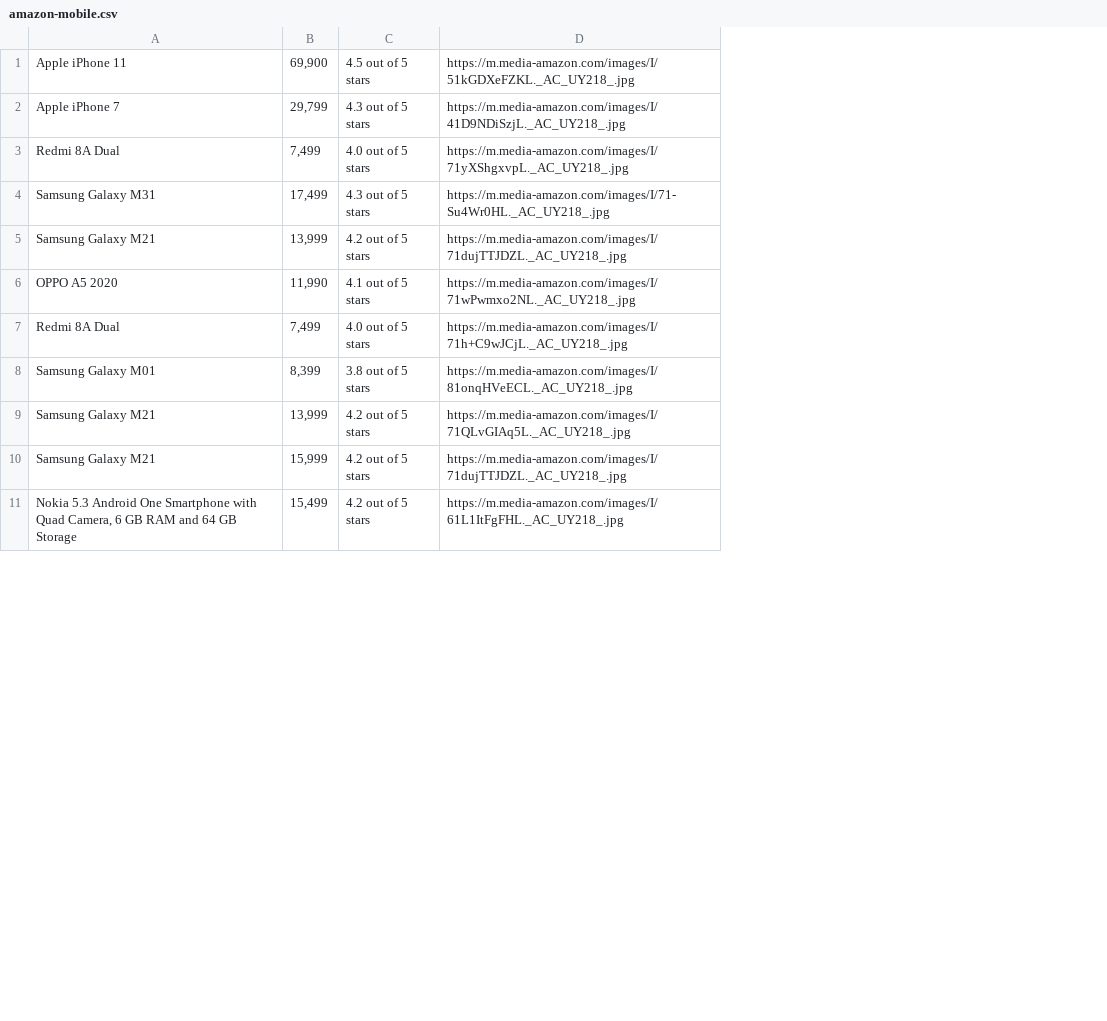
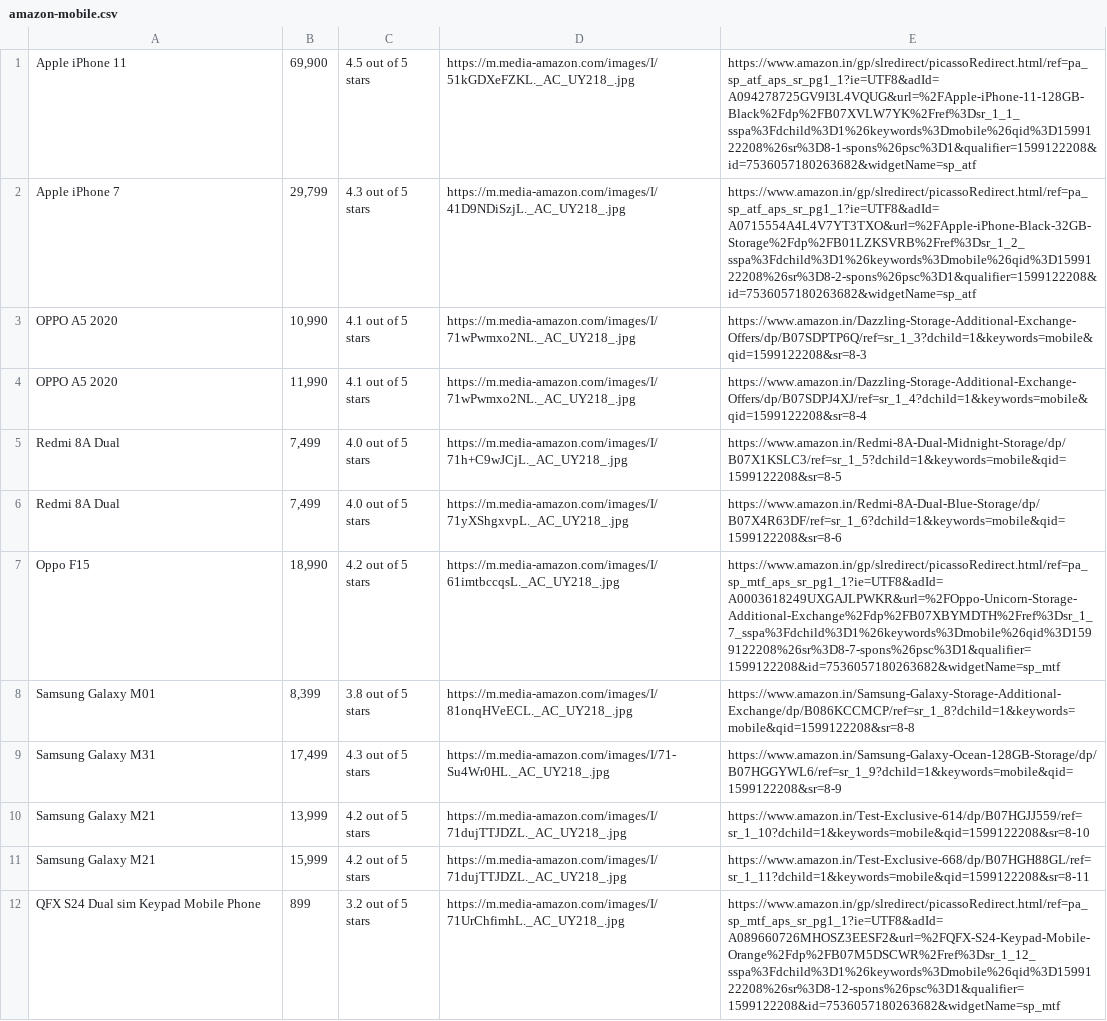
Before and after one commit to Dalakoti07/optimal-price-back-end, a CSV file: scrapper/csvs/amazon-mobile.csv, drawn as a sheet; only a part is shown; removed rows and columns are numbered as before the commit, all else as after; the diff covers the shown part only; the diff names each change by its address in the sheet, - before the commit and + after, or states it on an @@ line.

Commit message:
all scrap scripts ready

```diff
--- a/scrapper/csvs/amazon-mobile.csv
+++ b/scrapper/csvs/amazon-mobile.csv
+column E, rows 1-2: https://www.amazon.in/gp/slredirect/picassoRedirect.html/ref=pa_sp_atf_aps_sr_pg1_1?ie=UTF8&adId=A094278725GV9I3L4VQUG&url=%2FApple-iPhone-11-128GB-Black%2Fdp%2FB07XVLW7YK%2Fref%3Dsr_1_1_sspa%3Fdchild%3D1%26keywords%3Dmobile%26qid%3D1599122208%26sr%3D8-1-spons%26psc%3D1&qualifier=1599122208&id=7536057180263682&widgetName=sp_atf | https://www.amazon.in/gp/slredirect/picassoRedirect.html/ref=pa_sp_atf_aps_sr_pg1_1?ie=UTF8&adId=A0715554A4L4V7YT3TXO&url=%2FApple-iPhone-Black-32GB-Storage%2Fdp%2FB01LZKSVRB%2Fref%3Dsr_1_2_sspa%3Fdchild%3D1%26keywords%3Dmobile%26qid%3D1599122208%26sr%3D8-2-spons%26psc%3D1&qualifier=1599122208&id=7536057180263682&widgetName=sp_atf; row 6: https://www.amazon.in/Redmi-8A-Dual-Blue-Storage/dp/B07X4R63DF/ref=sr_1_6?dchild=1&keywords=mobile&qid=1599122208&sr=8-6; rows 9-11: https://www.amazon.in/Samsung-Galaxy-Ocean-128GB-Storage/dp/B07HGGYWL6/ref=sr_1_9?dchild=1&keywords=mobile&qid=1599122208&sr=8-9 | https://www.amazon.in/Test-Exclusive-614/dp/B07HGJJ559/ref=sr_1_10?dchild=1&keywords=mobile&qid=1599122208&sr=8-10 | https://www.amazon.in/Test-Exclusive-668/dp/B07HGH88GL/ref=sr_1_11?dchild=1&keywords=mobile&qid=1599122208&sr=8-11
@@ row 15 moved to row 3: OPPO A5 2020 @@
@@ row 6 moved to row 4: OPPO A5 2020 @@
@@ row 7 moved to row 5: Redmi 8A Dual @@
+row 7: Oppo F15 | 18,990 | 4.2 out of 5 stars | https://m.media-amazon.com/images/I/61imtbccqsL._AC_UY218_.jpg | https://www.amazon.in/gp/slredirect/picassoRedirect.html/ref=pa_sp_mtf_aps_sr_pg1_1?ie=UTF8&adId=A0003618249UXGAJLPWKR&url=%2FOppo-Unicorn-Storage-Additional-Exchange%2Fdp%2FB07XBYMDTH%2Fref%3Dsr_1_7_sspa%3Fdchild%3D1%26keywords%3Dmobile%26qid%3D1599122208%26sr%3D8-7-spons%26psc%3D1&qualifier=1599122208&id=7536057180263682&widgetName=sp_mtf
-row 9: Samsung Galaxy M21 | 13,999 | 4.2 out of 5 stars | https://m.media-amazon.com/images/I/71QLvGIAq5L._AC_UY218_.jpg
-row 11: Nokia 5.3 Android One Smartphone with Quad Camera, 6 GB RAM and 64 GB Storage | 15,499 | 4.2 out of 5 stars | https://m.media-amazon.com/images/I/61L1ItFgFHL._AC_UY218_.jpg
+row 12: QFX S24 Dual sim Keypad Mobile Phone | 899 | 3.2 out of 5 stars | https://m.media-amazon.com/images/I/71UrChfimhL._AC_UY218_.jpg | https://www.amazon.in/gp/slredirect/picassoRedirect.html/ref=pa_sp_mtf_aps_sr_pg1_1?ie=UTF8&adId=A089660726MHOSZ3EESF2&url=%2FQFX-S24-Keypad-Mobile-Orange%2Fdp%2FB07M5DSCWR%2Fref%3Dsr_1_12_sspa%3Fdchild%3D1%26keywords%3Dmobile%26qid%3D1599122208%26sr%3D8-12-spons%26psc%3D1&qualifier=1599122208&id=7536057180263682&widgetName=sp_mtf
```
Also changed, not shown: 8 added rows and 5 removed rows elsewhere in this file, 16 other files.
